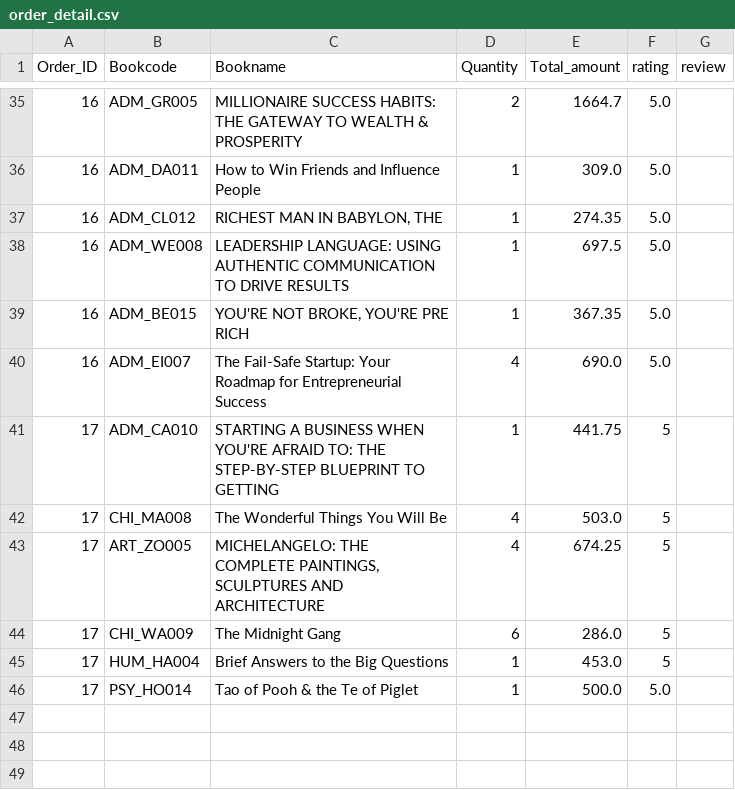
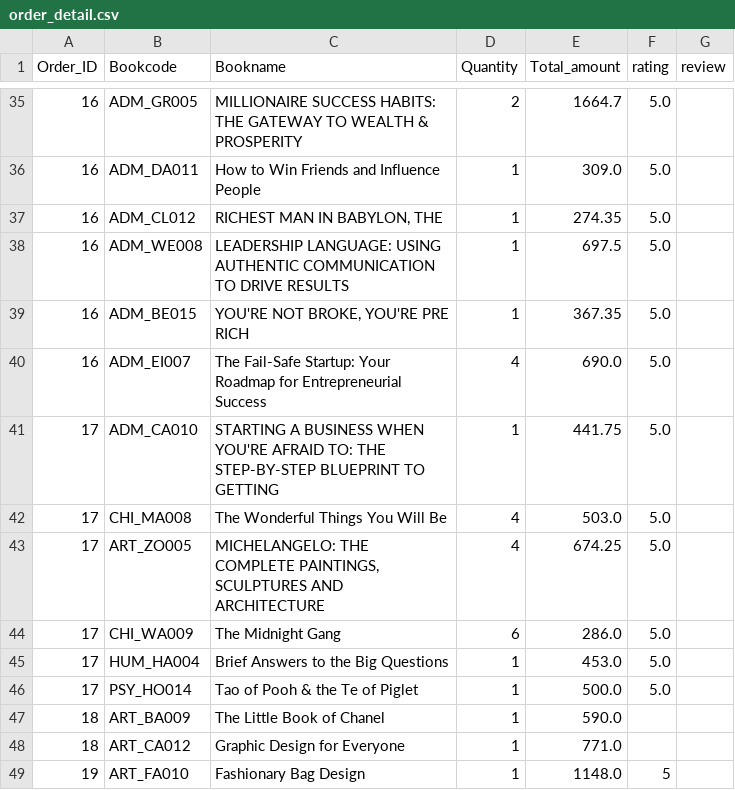
Before and after one commit to kuroisep/Unknown-Bookstore-Application, a CSV file: UnknownShop/database/order_detail.csv, drawn as a sheet; only a part is shown, gaps mark what is left out; the diff names each change by its address in the sheet, - before the commit and + after, or states it on an @@ line.

```diff
--- a/UnknownShop/database/order_detail.csv
+++ b/UnknownShop/database/order_detail.csv
-F41:F45 (rating): 5
+F41:F45 (rating): 5.0
+row 47: 18 | ART_BA009 | The Little Book of Chanel | 1 | 590.0
+row 48: 18 | ART_CA012 | Graphic Design for Everyone | 1 | 771.0
+row 49: 19 | ART_FA010 | Fashionary Bag Design | 1 | 1148.0 | 5
```
Also changed, not shown: UnknownShop/database/order.csv, 1 other file.
